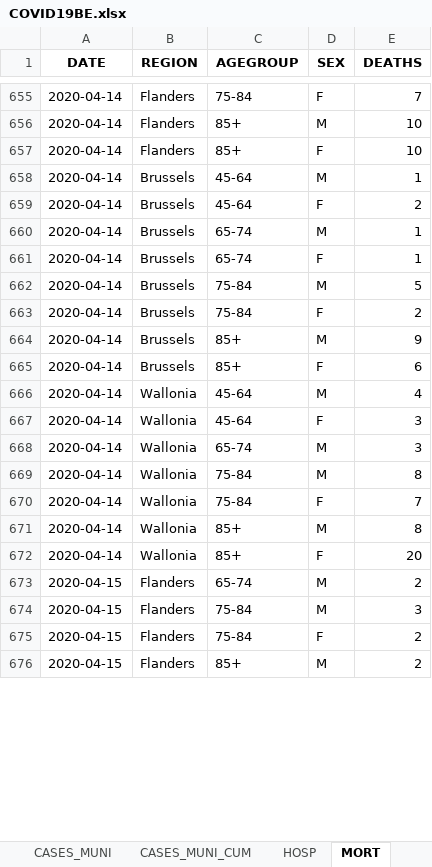
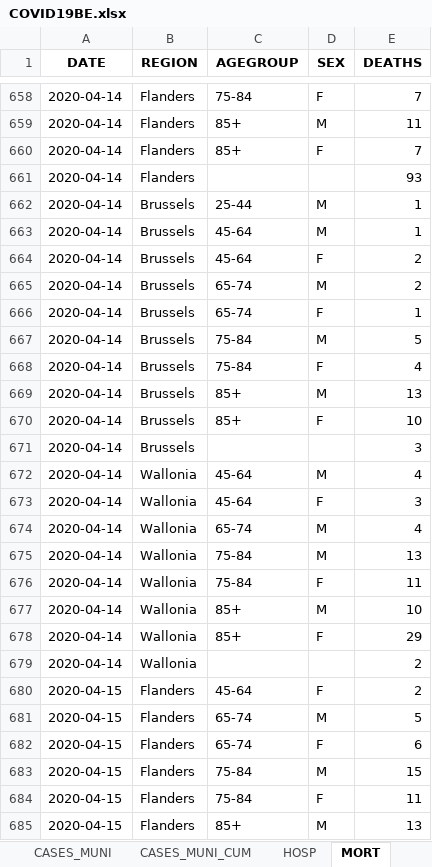
Before and after one commit to MNiko97/ECAM, an Excel workbook: 2BA/Informatic/Numerical Computing/Coding/COVID19BE.xlsx, sheet MORT, drawn as a sheet; only a part is shown, gaps mark what is left out; values as stored, in another font and other column widths than the file's, no borders; addresses are those after the commit; the diff covers the shown part only; the diff names each change by its address in the sheet, - before the commit and + after, or states it on an @@ line.

```diff
--- a/2BA/Informatic/Numerical Computing/Coding/COVID19BE.xlsx (sheet MORT)
+++ b/2BA/Informatic/Numerical Computing/Coding/COVID19BE.xlsx (sheet MORT)
-E659 (DEATHS): 10
+E659 (DEATHS): 11
-E660 (DEATHS): 10
+E660 (DEATHS): 7
+row 661: 2020-04-14 | Flanders |  |  | 93
+row 662: 2020-04-14 | Brussels | 25-44 | M | 1
-E665 (DEATHS): 1
+E665 (DEATHS): 2
-E668 (DEATHS): 2
+E668 (DEATHS): 4
-E669 (DEATHS): 9
+E669 (DEATHS): 13
-E670 (DEATHS): 6
+E670 (DEATHS): 10
+row 671: 2020-04-14 | Brussels |  |  | 3
-E674 (DEATHS): 3
+E674 (DEATHS): 4
-E675 (DEATHS): 8
+E675 (DEATHS): 13
-E676 (DEATHS): 7
+E676 (DEATHS): 11
-E677 (DEATHS): 8
+E677 (DEATHS): 10
-E678 (DEATHS): 20
+E678 (DEATHS): 29
+row 679: 2020-04-14 | Wallonia |  |  | 2
+row 680: 2020-04-15 | Flanders | 45-64 | F | 2
-E681 (DEATHS): 2
+E681 (DEATHS): 5
+row 682: 2020-04-15 | Flanders | 65-74 | F | 6
-E683 (DEATHS): 3
+E683 (DEATHS): 15
-E684 (DEATHS): 2
+E684 (DEATHS): 11
-E685 (DEATHS): 2
+E685 (DEATHS): 13
```
Also changed, not shown: 72 added rows, 1 removed row and 79 edited cells elsewhere in this sheet, sheet CASES_MUNI, sheet CASES_AGESEX, sheet CASES_MUNI_CUM, sheet HOSP, sheet TESTS, 2 other files.
